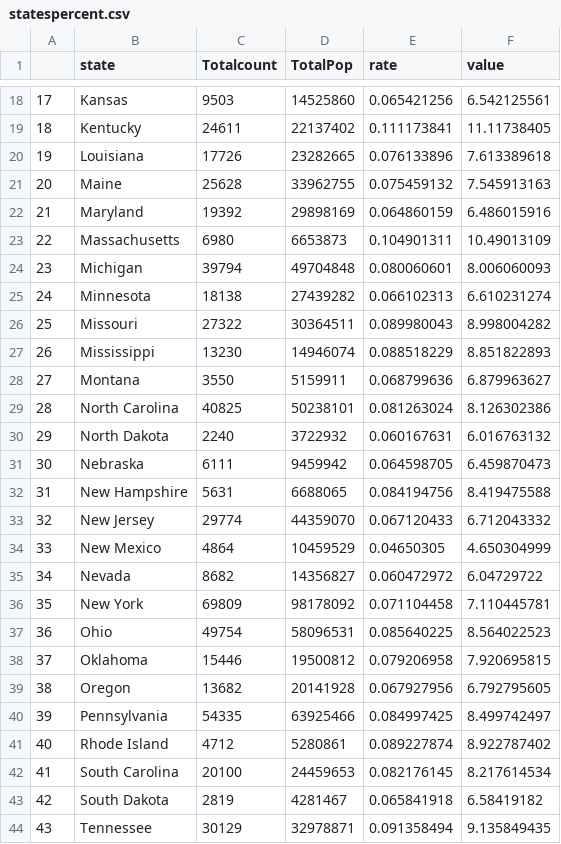
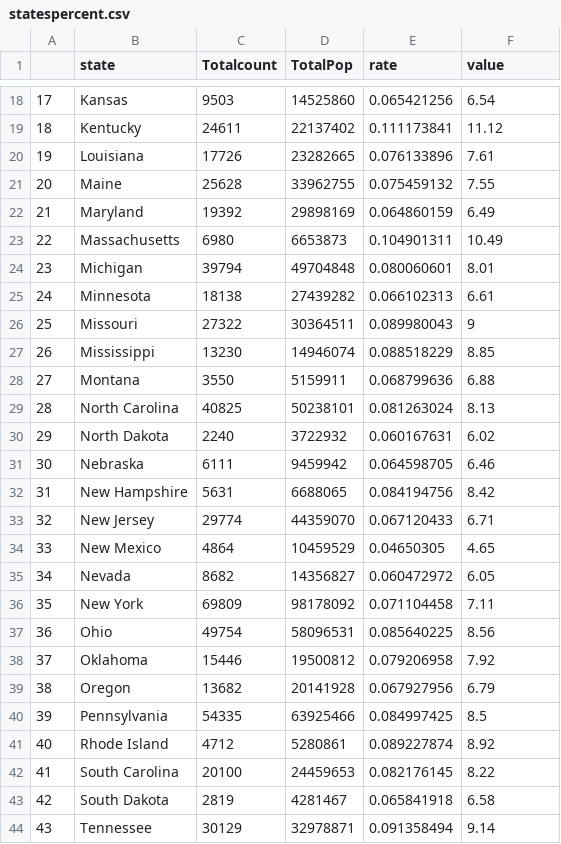
Before and after one commit to edavGroup3/usairpollution, a CSV file: data/statespercent.csv, drawn as a sheet; only a part is shown, gaps mark what is left out; the diff covers the shown part only.

```diff
--- a/data/statespercent.csv
+++ b/data/statespercent.csv
@@ -18,27 +18,27 @@
-17,Kansas,9503,14525860,0.065421256,6.542125561
-18,Kentucky,24611,22137402,0.111173841,11.11738405
-19,Louisiana,17726,23282665,0.076133896,7.613389618
-20,Maine,25628,33962755,0.075459132,7.545913163
-21,Maryland,19392,29898169,0.064860159,6.486015916
-22,Massachusetts,6980,6653873,0.104901311,10.49013109
-23,Michigan,39794,49704848,0.080060601,8.006060093
-24,Minnesota,18138,27439282,0.066102313,6.610231274
-25,Missouri,27322,30364511,0.089980043,8.998004282
-26,Mississippi,13230,14946074,0.088518229,8.851822893
-27,Montana,3550,5159911,0.068799636,6.879963627
-28,North Carolina,40825,50238101,0.081263024,8.126302386
-29,North Dakota,2240,3722932,0.060167631,6.016763132
-30,Nebraska,6111,9459942,0.064598705,6.459870473
-31,New Hampshire,5631,6688065,0.084194756,8.419475588
-32,New Jersey,29774,44359070,0.067120433,6.712043332
-33,New Mexico,4864,10459529,0.04650305,4.650304999
-34,Nevada,8682,14356827,0.060472972,6.04729722
-35,New York,69809,98178092,0.071104458,7.110445781
-36,Ohio,49754,58096531,0.085640225,8.564022523
-37,Oklahoma,15446,19500812,0.079206958,7.920695815
-38,Oregon,13682,20141928,0.067927956,6.792795605
-39,Pennsylvania,54335,63925466,0.084997425,8.499742497
-40,Rhode Island,4712,5280861,0.089227874,8.922787402
-41,South Carolina,20100,24459653,0.082176145,8.217614534
-42,South Dakota,2819,4281467,0.065841918,6.58419182
-43,Tennessee,30129,32978871,0.091358494,9.135849435
+17,Kansas,9503,14525860,0.065421256,6.54
+18,Kentucky,24611,22137402,0.111173841,11.12
+19,Louisiana,17726,23282665,0.076133896,7.61
+20,Maine,25628,33962755,0.075459132,7.55
+21,Maryland,19392,29898169,0.064860159,6.49
+22,Massachusetts,6980,6653873,0.104901311,10.49
+23,Michigan,39794,49704848,0.080060601,8.01
+24,Minnesota,18138,27439282,0.066102313,6.61
+25,Missouri,27322,30364511,0.089980043,9
+26,Mississippi,13230,14946074,0.088518229,8.85
+27,Montana,3550,5159911,0.068799636,6.88
+28,North Carolina,40825,50238101,0.081263024,8.13
+29,North Dakota,2240,3722932,0.060167631,6.02
+30,Nebraska,6111,9459942,0.064598705,6.46
+31,New Hampshire,5631,6688065,0.084194756,8.42
+32,New Jersey,29774,44359070,0.067120433,6.71
+33,New Mexico,4864,10459529,0.04650305,4.65
+34,Nevada,8682,14356827,0.060472972,6.05
+35,New York,69809,98178092,0.071104458,7.11
+36,Ohio,49754,58096531,0.085640225,8.56
+37,Oklahoma,15446,19500812,0.079206958,7.92
+38,Oregon,13682,20141928,0.067927956,6.79
+39,Pennsylvania,54335,63925466,0.084997425,8.5
+40,Rhode Island,4712,5280861,0.089227874,8.92
+41,South Carolina,20100,24459653,0.082176145,8.22
+42,South Dakota,2819,4281467,0.065841918,6.58
+43,Tennessee,30129,32978871,0.091358494,9.14
```
Also changed, not shown: 40 edited cells elsewhere in this file, 1 other file.
